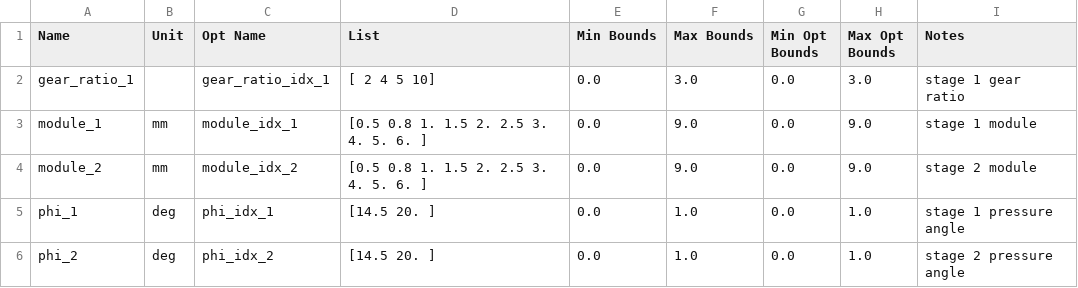
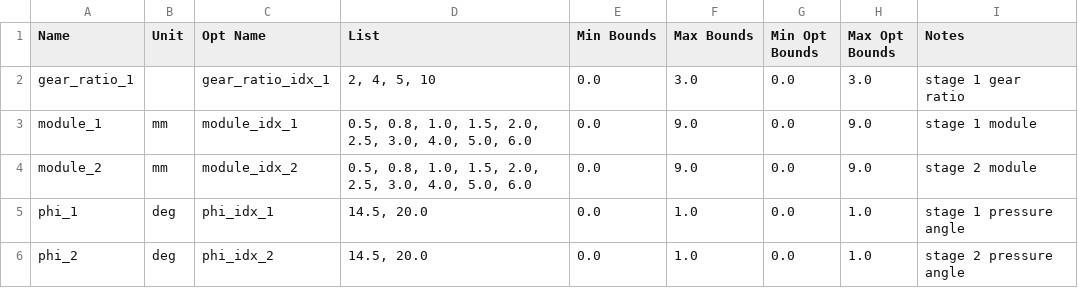
Before and after one commit to RohanBPatel/two-stage-gearbox-optimizer, a CSV file: Output_Tables/opt_vars_from_list.csv, drawn as a sheet.

Commit message:
better comments and table formatting

```diff
--- a/Output_Tables/opt_vars_from_list.csv
+++ b/Output_Tables/opt_vars_from_list.csv
@@ -1,6 +1,6 @@
 Name,Unit,Opt Name,List,Min Bounds,Max Bounds,Min Opt Bounds,Max Opt Bounds,Notes
-gear_ratio_1,,gear_ratio_idx_1,[ 2  4  5 10],0.0,3.0,0.0,3.0,stage 1  gear ratio
-module_1,mm,module_idx_1,[0.5 0.8 1.  1.5 2.  2.5 3.  4.  5.  6. ],0.0,9.0,0.0,9.0,stage 1 module
-module_2,mm,module_idx_2,[0.5 0.8 1.  1.5 2.  2.5 3.  4.  5.  6. ],0.0,9.0,0.0,9.0,stage 2 module
-phi_1,deg,phi_idx_1,[14.5 20. ],0.0,1.0,0.0,1.0,stage 1 pressure angle
-phi_2,deg,phi_idx_2,[14.5 20. ],0.0,1.0,0.0,1.0,stage 2 pressure angle
+gear_ratio_1,,gear_ratio_idx_1,"2, 4, 5, 10",0.0,3.0,0.0,3.0,stage 1  gear ratio
+module_1,mm,module_idx_1,"0.5, 0.8, 1.0, 1.5, 2.0, 2.5, 3.0, 4.0, 5.0, 6.0",0.0,9.0,0.0,9.0,stage 1 module
+module_2,mm,module_idx_2,"0.5, 0.8, 1.0, 1.5, 2.0, 2.5, 3.0, 4.0, 5.0, 6.0",0.0,9.0,0.0,9.0,stage 2 module
+phi_1,deg,phi_idx_1,"14.5, 20.0",0.0,1.0,0.0,1.0,stage 1 pressure angle
+phi_2,deg,phi_idx_2,"14.5, 20.0",0.0,1.0,0.0,1.0,stage 2 pressure angle
```
Also changed, not shown: 2 other files.
